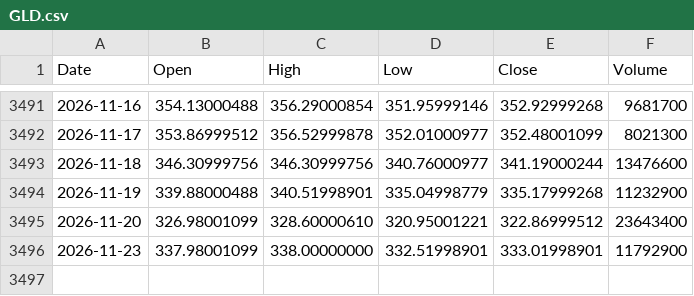
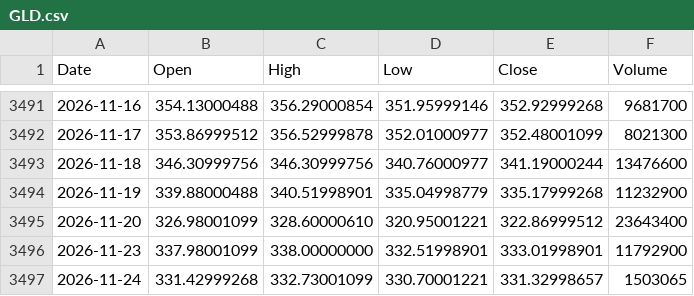
Before and after one commit to PJZoio/Dashboard-de-an-lise-t-cnica-e-gest-o-de-carteira, a CSV file: data/GLD.csv, drawn as a sheet; only a part is shown, gaps mark what is left out; the diff names each change by its address in the sheet, - before the commit and + after, or states it on an @@ line.

```diff
--- a/data/GLD.csv
+++ b/data/GLD.csv
+row 3497: 2026-11-24 | 331.42999268 | 332.73001099 | 330.70001221 | 331.32998657 | 1503065
```
Also changed, not shown: data/EWY.csv, data/IWM.csv, 57 other files.
